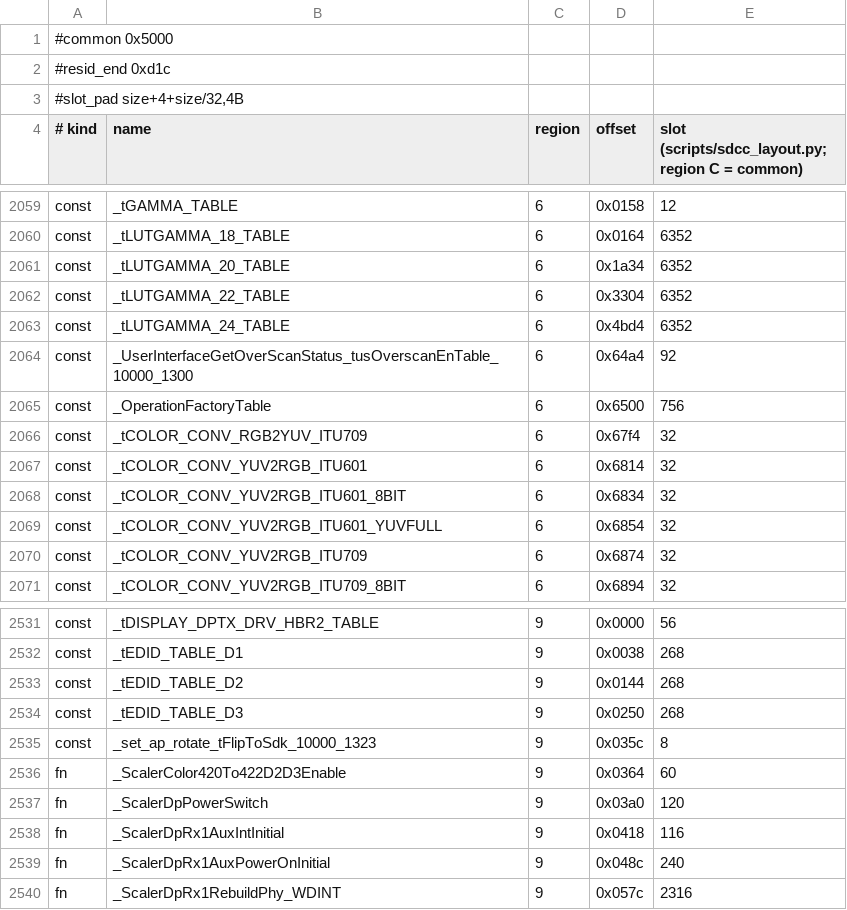
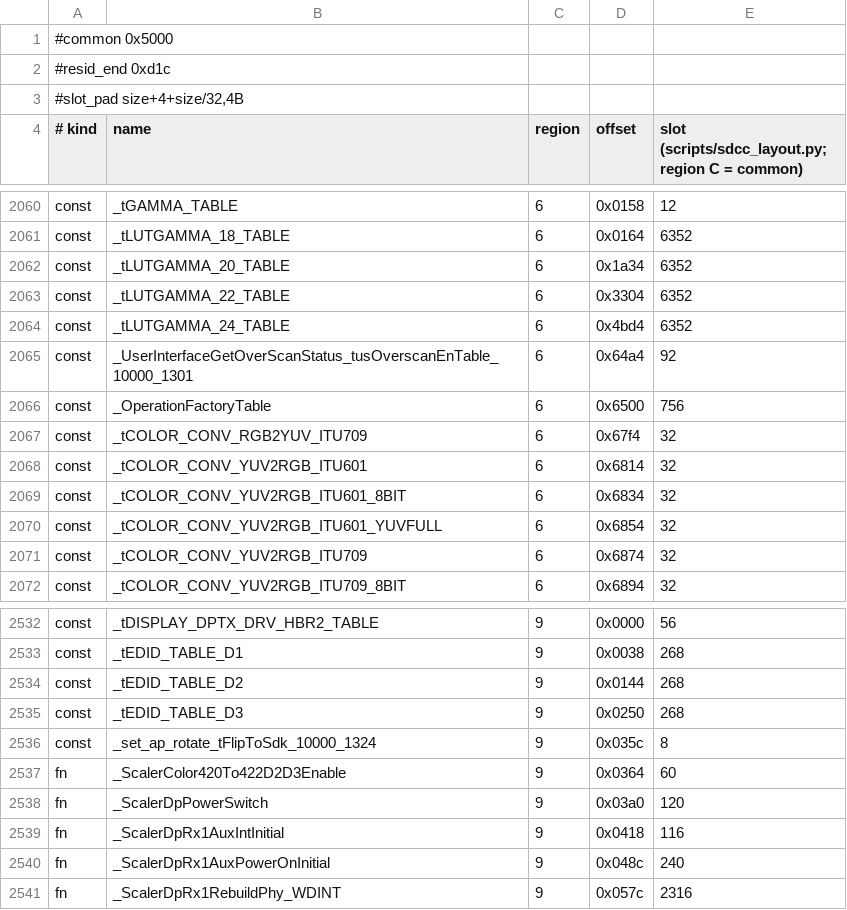
Before and after one commit to awto-au/awto-ddc, a TSV file: fw/bank_layout.tsv, drawn as a sheet; only a part is shown, gaps mark what is left out; the diff covers the shown part only.

```diff
--- a/fw/bank_layout.tsv
+++ b/fw/bank_layout.tsv
@@ -2063,3 +2064,3 @@ const	_tLUTGAMMA_22_TABLE	6	0x3304	6352
 const	_tLUTGAMMA_24_TABLE	6	0x4bd4	6352
-const	_UserInterfaceGetOverScanStatus_tusOverscanEnTable_10000_1300	6	0x64a4	92
+const	_UserInterfaceGetOverScanStatus_tusOverscanEnTable_10000_1301	6	0x64a4	92
 const	_OperationFactoryTable	6	0x6500	756
@@ -2534,3 +2535,3 @@ const	_tEDID_TABLE_D2	9	0x0144	268
 const	_tEDID_TABLE_D3	9	0x0250	268
-const	_set_ap_rotate_tFlipToSdk_10000_1323	9	0x035c	8
+const	_set_ap_rotate_tFlipToSdk_10000_1324	9	0x035c	8
 fn	_ScalerColor420To422D2D3Enable	9	0x0364	60
```
Also changed, not shown: 6 added rows, 1 removed row and 3 edited cells elsewhere in this file, fw/rtdfw/settings/registry.tsv, 14 other files.
